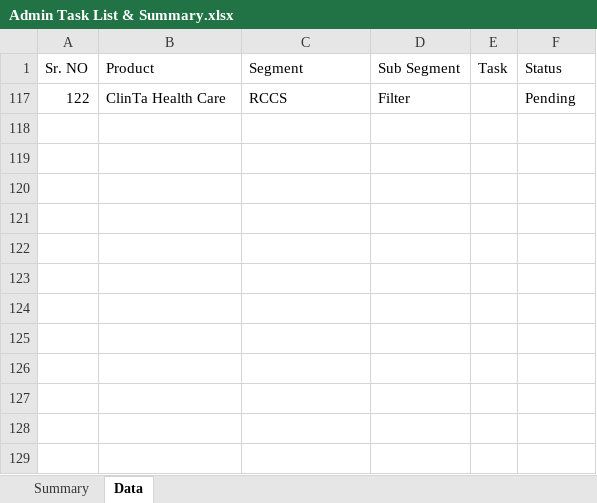
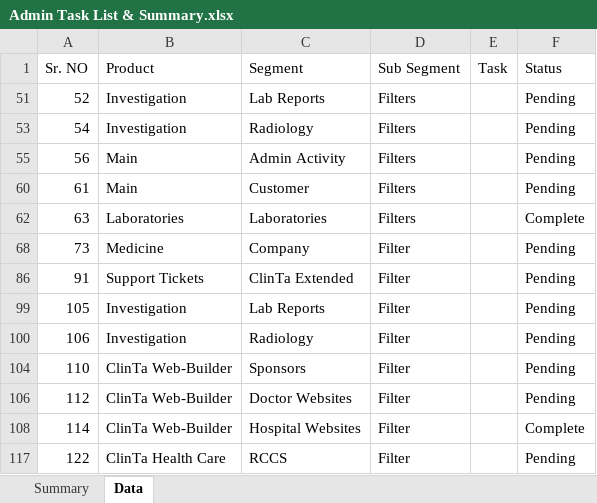
Before and after one commit to orixestech/admin.dright.pk, an Excel workbook: docs/Admin Task List & Summary.xlsx, sheet Data, drawn as a sheet; values as stored, in another font and other column widths than the file's, no borders; conditional formats and table styles not drawn; the diff names each change by its address in the sheet, - before the commit and + after, or states it on an @@ line.

```diff
--- a/docs/Admin Task List & Summary.xlsx (sheet Data)
+++ b/docs/Admin Task List & Summary.xlsx (sheet Data)
@@ row 51 unhidden: 52 | Investigation | Lab Reports | Filters |  | Pending @@
@@ row 53 unhidden: 54 | Investigation | Radiology | Filters |  | Pending @@
@@ row 55 unhidden: 56 | Main | Admin Activity | Filters |  | Pending @@
@@ row 60 unhidden: 61 | Main | Customer | Filters |  | Pending @@
+row 62: 63 | Laboratories | Laboratories | Filters |  | Complete
@@ row 68 unhidden: 73 | Medicine | Company | Filter |  | Pending @@
@@ row 86 unhidden: 91 | Support Tickets | ClinTa Extended | Filter |  | Pending @@
@@ row 99 unhidden: 105 | Investigation | Lab Reports | Filter |  | Pending @@
@@ row 100 unhidden: 106 | Investigation | Radiology | Filter |  | Pending @@
@@ row 104 unhidden: 110 | ClinTa Web-Builder | Sponsors | Filter |  | Pending @@
@@ row 106 unhidden: 112 | ClinTa Web-Builder | Doctor Websites | Filter |  | Pending @@
+row 108: 114 | ClinTa Web-Builder | Hospital Websites | Filter |  | Complete
```
Also changed, not shown: hidden cells, 6 other files.
